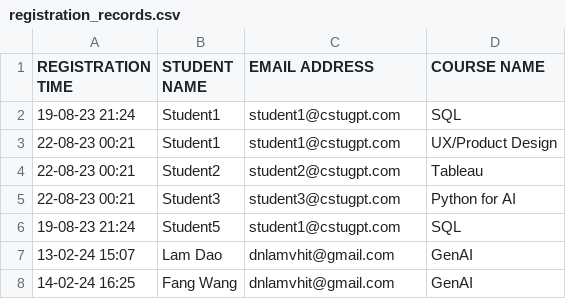
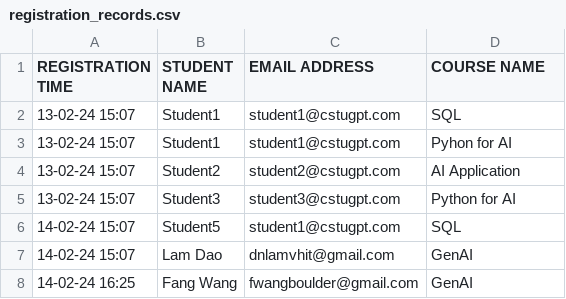
Before and after one commit to dnlamvhit/CSTU-ChatBot, a CSV file: registration_records.csv, drawn as a sheet.

```diff
--- a/registration_records.csv
+++ b/registration_records.csv
@@ -1,8 +1,9 @@
 REGISTRATION TIME,STUDENT NAME,EMAIL ADDRESS,COURSE NAME
-19-08-23 21:24,Student1,student1@cstugpt.com,SQL
-22-08-23 00:21,Student1,student1@cstugpt.com,UX/Product Design
-22-08-23 00:21,Student2,student2@cstugpt.com,Tableau
-22-08-23 00:21,Student3,student3@cstugpt.com,Python for AI
-19-08-23 21:24,Student5,student1@cstugpt.com,SQL
-13-02-24 15:07,Lam Dao,dnlamvhit@gmail.com,GenAI
-14-02-24 16:25,Fang Wang,dnlamvhit@gmail.com,GenAI
+13-02-24 15:07,Student1,student1@cstugpt.com,SQL
+13-02-24 15:07,Student1,student1@cstugpt.com,Pyhon for AI
+13-02-24 15:07,Student2,student2@cstugpt.com,AI Application
+13-02-24 15:07,Student3,student3@cstugpt.com,Python for AI
+14-02-24 15:07,Student5,student1@cstugpt.com,SQL
+14-02-24 15:07,Lam Dao,dnlamvhit@gmail.com,GenAI
+14-02-24 16:25,Fang Wang,"
+fwangboulder@gmail.com",GenAI
```
Also changed, not shown: 1 other file.
